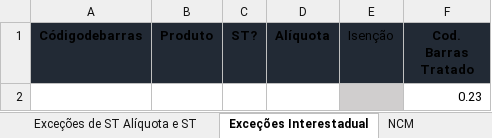
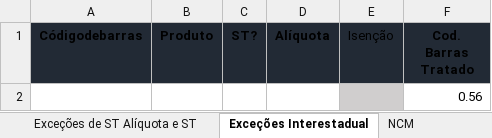
Before and after one commit to Lucas4fs/vba-autom-audit-planilha, an Excel workbook: Audit.xlsm, sheet Exceções Interestadual, drawn as a sheet; values as stored, in another font and other column widths than the file's, no borders; conditional formats and table styles not drawn; the diff names each change by its address in the sheet, - before the commit and + after, or states it on an @@ line.

```diff
--- a/Audit.xlsm (sheet Exceções Interestadual)
+++ b/Audit.xlsm (sheet Exceções Interestadual)
-F2 (Cod. Barras Tratado): 0.23
+F2 (Cod. Barras Tratado): 0.56
```
Also changed, not shown: 3 other files.
